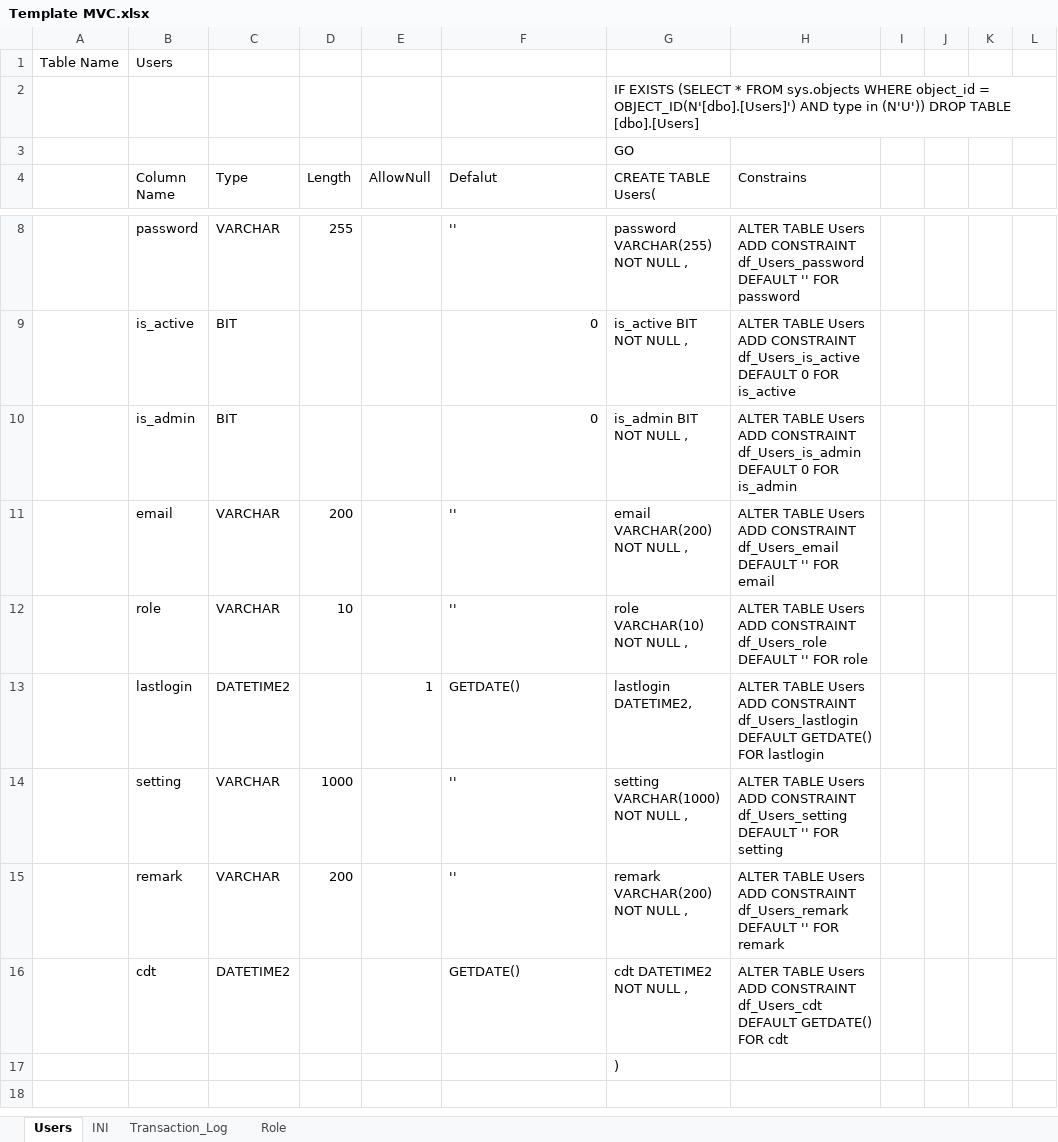
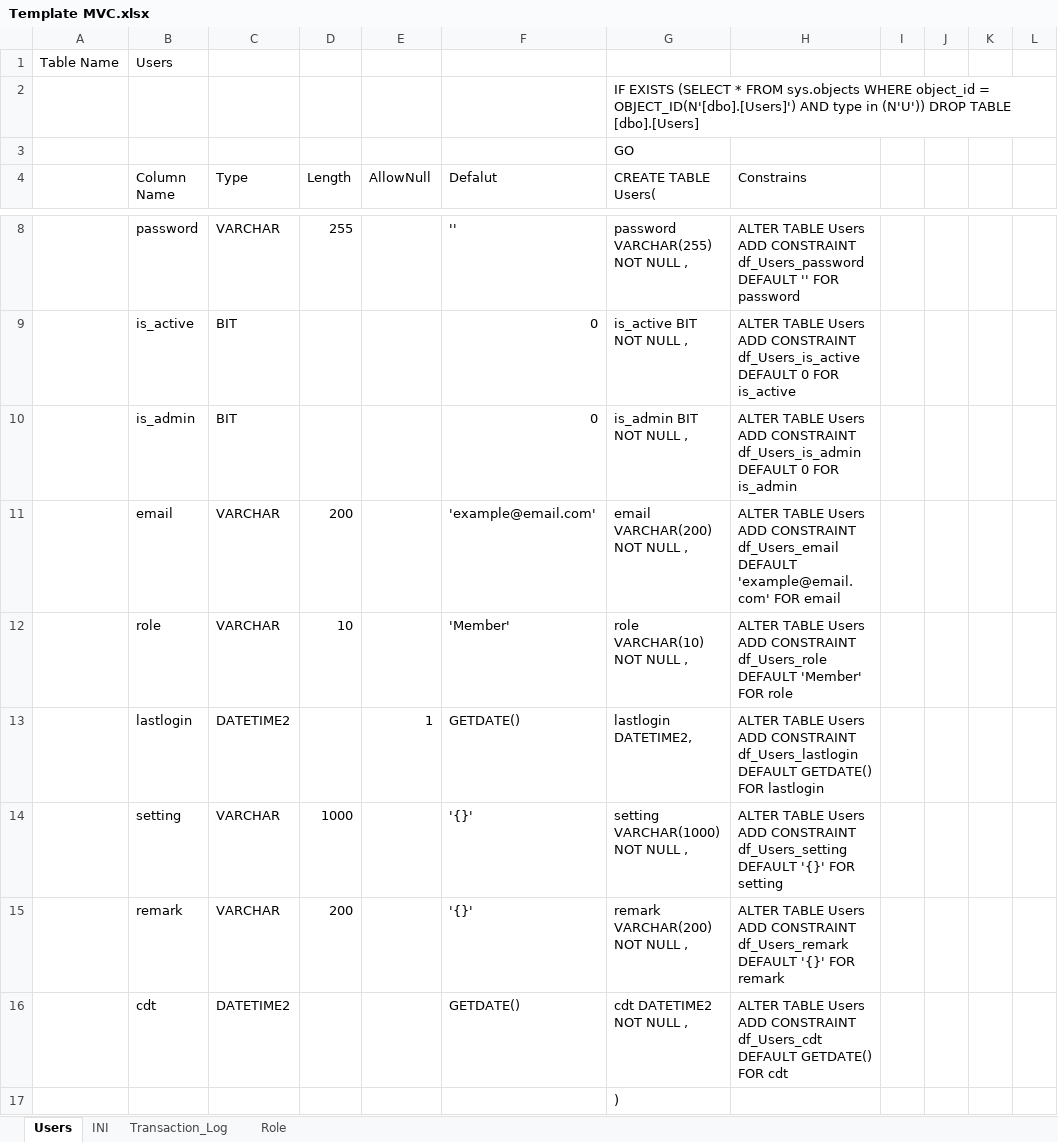
Before and after one commit to teencentury21/WebTemplate, an Excel workbook: Template MVC.xlsx, sheet Users, drawn as a sheet; only a part is shown, gaps mark what is left out; values as stored, in another font and other column widths than the file's, no borders; the diff names each change by its address in the sheet, - before the commit and + after, or states it on an @@ line.

Commit message:
finish admin/user/maintain edit, delete function; next: add user

```diff
--- a/Template MVC.xlsx (sheet Users)
+++ b/Template MVC.xlsx (sheet Users)
-F11 (Defalut): ''
+F11 (Defalut): 'example@email.com'
-H11 (Constrains): …df_Users_email DEFAULT '' FOR email
+H11 (Constrains): …df_Users_email DEFAULT 'example@email.com' FOR email
-F12 (Defalut): ''
+F12 (Defalut): 'Member'
-H12 (Constrains): …df_Users_role DEFAULT '' FOR role
+H12 (Constrains): …df_Users_role DEFAULT 'Member' FOR role
-F14:F15 (Defalut): ''
+F14:F15 (Defalut): '{}'
-H14 (Constrains): …df_Users_setting DEFAULT '' FOR setting
+H14 (Constrains): …df_Users_setting DEFAULT '{}' FOR setting
-H15 (Constrains): …df_Users_remark DEFAULT '' FOR remark
+H15 (Constrains): …df_Users_remark DEFAULT '{}' FOR remark
```
Also changed, not shown: 25 other files.
